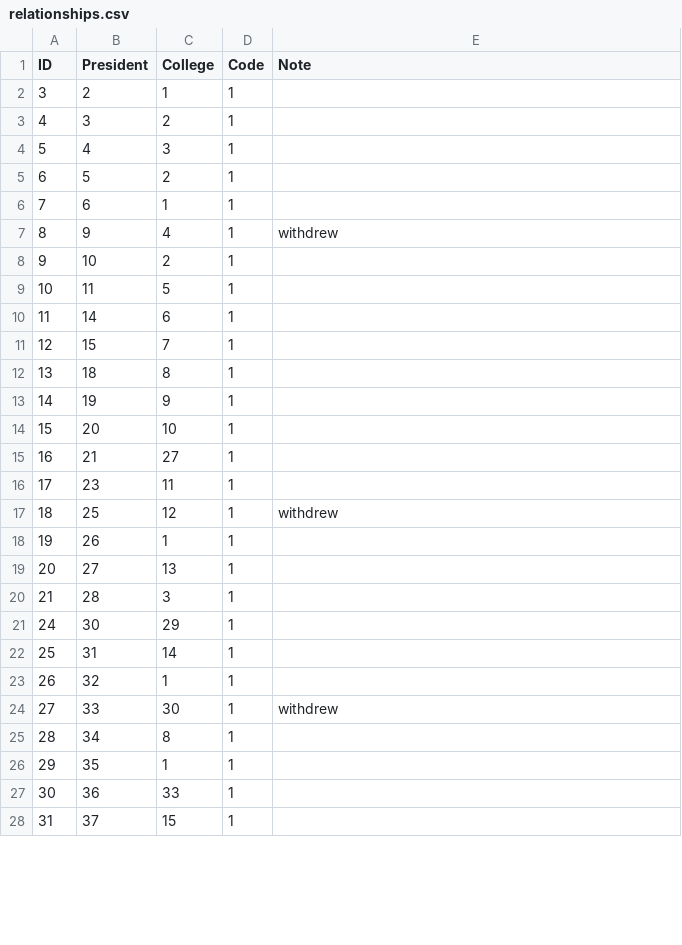
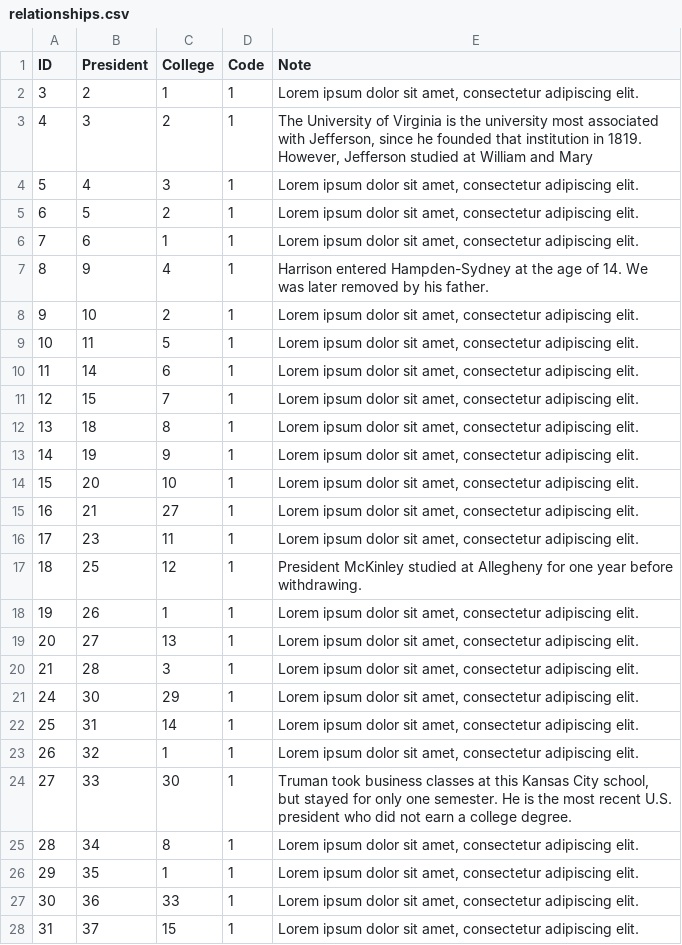
Before and after one commit to campaigncollege/presidential-colleges, a CSV file: data/relationships.csv, drawn as a sheet; only a part is shown; the diff covers the shown part only.

Commit message:
data updates

```diff
--- a/data/relationships.csv
+++ b/data/relationships.csv
@@ -1,28 +1,28 @@
 "ID","President","College","Code","Note"
-3,2,1,1,
-4,3,2,1,
-5,4,3,1,
-6,5,2,1,
-7,6,1,1,
-8,9,4,1,"withdrew"
-9,10,2,1,
-10,11,5,1,
-11,14,6,1,
-12,15,7,1,
-13,18,8,1,
-14,19,9,1,
-15,20,10,1,
-16,21,27,1,
-17,23,11,1,
-18,25,12,1,"withdrew"
-19,26,1,1,
-20,27,13,1,
-21,28,3,1,
-24,30,29,1,
-25,31,14,1,
-26,32,1,1,
-27,33,30,1,"withdrew"
-28,34,8,1,
-29,35,1,1,
-30,36,33,1,
-31,37,15,1,
+3,2,1,1,"Lorem ipsum dolor sit amet, consectetur adipiscing elit."
+4,3,2,1,"The University of Virginia is the university most associated with Jefferson, since he founded that institution in 1819.  However, Jefferson studied at William and Mary"
+5,4,3,1,"Lorem ipsum dolor sit amet, consectetur adipiscing elit."
+6,5,2,1,"Lorem ipsum dolor sit amet, consectetur adipiscing elit."
+7,6,1,1,"Lorem ipsum dolor sit amet, consectetur adipiscing elit."
+8,9,4,1,"Harrison entered Hampden-Sydney at the age of 14.  We was later removed by his father."
+9,10,2,1,"Lorem ipsum dolor sit amet, consectetur adipiscing elit."
+10,11,5,1,"Lorem ipsum dolor sit amet, consectetur adipiscing elit."
+11,14,6,1,"Lorem ipsum dolor sit amet, consectetur adipiscing elit."
+12,15,7,1,"Lorem ipsum dolor sit amet, consectetur adipiscing elit."
+13,18,8,1,"Lorem ipsum dolor sit amet, consectetur adipiscing elit."
+14,19,9,1,"Lorem ipsum dolor sit amet, consectetur adipiscing elit."
+15,20,10,1,"Lorem ipsum dolor sit amet, consectetur adipiscing elit."
+16,21,27,1,"Lorem ipsum dolor sit amet, consectetur adipiscing elit."
+17,23,11,1,"Lorem ipsum dolor sit amet, consectetur adipiscing elit."
+18,25,12,1,"President McKinley studied at Allegheny for one year before withdrawing."
+19,26,1,1,"Lorem ipsum dolor sit amet, consectetur adipiscing elit."
+20,27,13,1,"Lorem ipsum dolor sit amet, consectetur adipiscing elit."
+21,28,3,1,"Lorem ipsum dolor sit amet, consectetur adipiscing elit."
+24,30,29,1,"Lorem ipsum dolor sit amet, consectetur adipiscing elit."
+25,31,14,1,"Lorem ipsum dolor sit amet, consectetur adipiscing elit."
+26,32,1,1,"Lorem ipsum dolor sit amet, consectetur adipiscing elit."
+27,33,30,1,"Truman took business classes at this Kansas City school, but stayed for only one semester.  He is the most recent U.S. president who did not earn a college degree."
+28,34,8,1,"Lorem ipsum dolor sit amet, consectetur adipiscing elit."
+29,35,1,1,"Lorem ipsum dolor sit amet, consectetur adipiscing elit."
+30,36,33,1,"Lorem ipsum dolor sit amet, consectetur adipiscing elit."
+31,37,15,1,"Lorem ipsum dolor sit amet, consectetur adipiscing elit."
```
Also changed, not shown: 15 edited cells elsewhere in this file.
